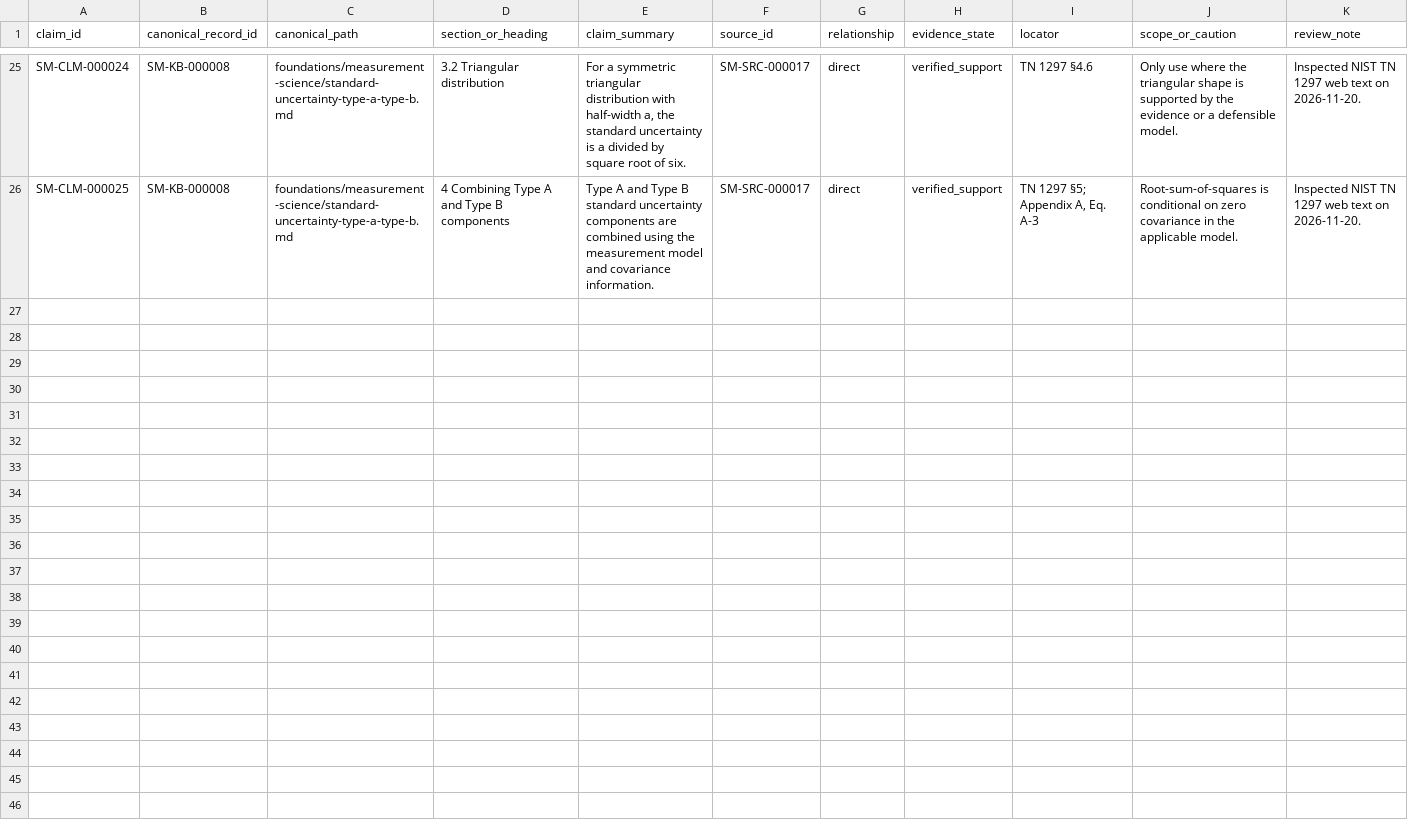
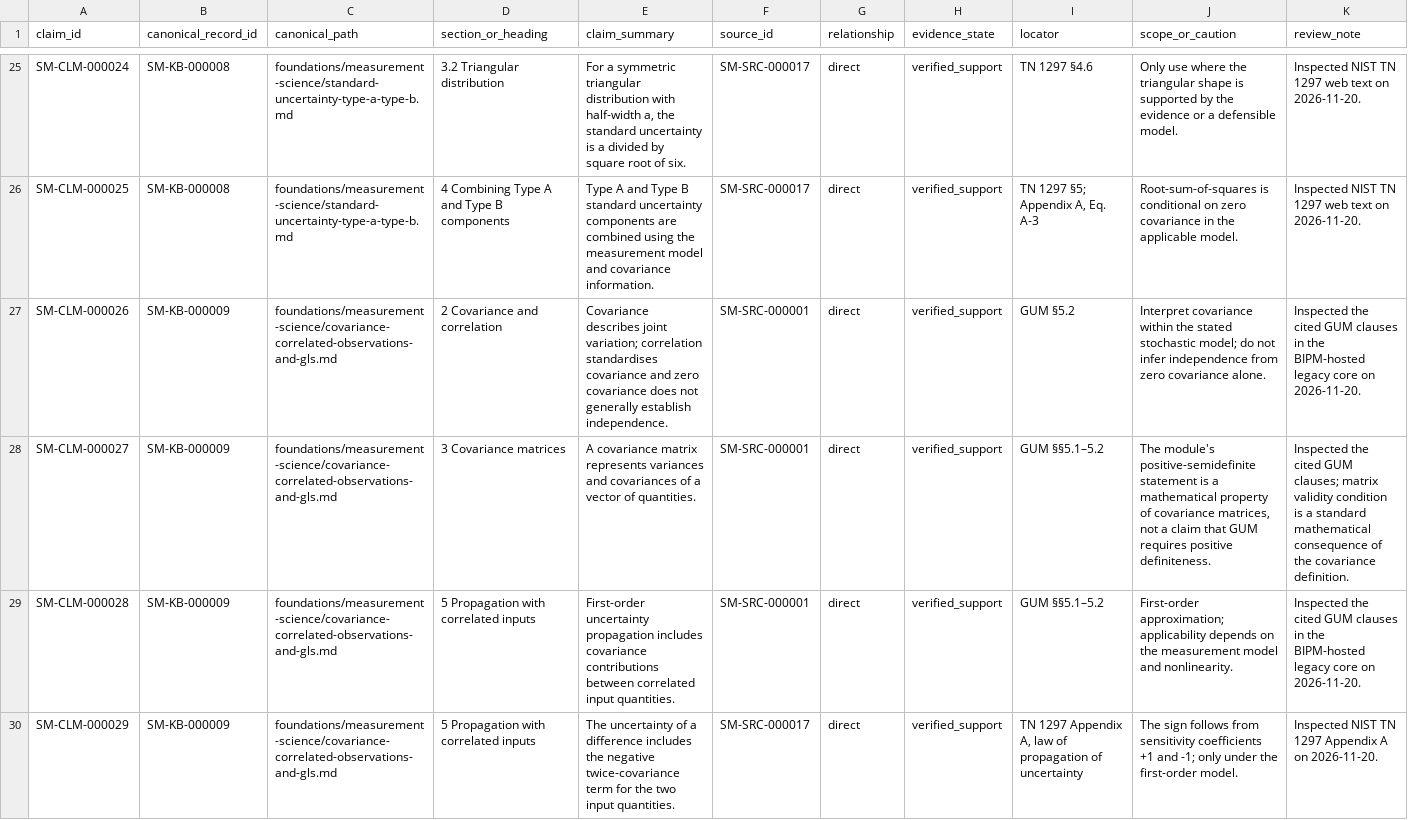
Before and after one commit to Tessellatum-Inc/spatial-methods, a CSV file: catalog/sources/claim-evidence-map.csv, drawn as a sheet; only a part is shown, gaps mark what is left out; the diff names each change by its address in the sheet, - before the commit and + after, or states it on an @@ line.

Commit message:
Map covariance claims to metrology evidence

```diff
--- a/catalog/sources/claim-evidence-map.csv
+++ b/catalog/sources/claim-evidence-map.csv
+row 27: SM-CLM-000026 | SM-KB-000009 | foundations/measurement-science/covariance-correlated-observations-and-gls.md | 2 Covariance and correlation | Covariance describes joint variation; correlation standardises covariance and zero covariance does not generally establish independence. | SM-SRC-000001 | direct | verified_support | GUM §5.2 | Interpret covariance within the stated stochastic model; do not infer independence from zero covariance alone. | Inspected the cited GUM clauses in the BIPM-hosted legacy core on 2026-11-20.
+row 28: SM-CLM-000027 | SM-KB-000009 | foundations/measurement-science/covariance-correlated-observations-and-gls.md | 3 Covariance matrices | A covariance matrix represents variances and covariances of a vector of quantities. | SM-SRC-000001 | direct | verified_support | GUM §§5.1–5.2 | The module's positive-semidefinite statement is a mathematical property of covariance matrices, not a claim that GUM requires positive definiteness. | Inspected the cited GUM clauses; matrix validity condition is a standard mathematical consequence of the covariance definition.
+row 29: SM-CLM-000028 | SM-KB-000009 | foundations/measurement-science/covariance-correlated-observations-and-gls.md | 5 Propagation with correlated inputs | First-order uncertainty propagation includes covariance contributions between correlated input quantities. | SM-SRC-000001 | direct | verified_support | GUM §§5.1–5.2 | First-order approximation; applicability depends on the measurement model and nonlinearity. | Inspected the cited GUM clauses in the BIPM-hosted legacy core on 2026-11-20.
+row 30: SM-CLM-000029 | SM-KB-000009 | foundations/measurement-science/covariance-correlated-observations-and-gls.md | 5 Propagation with correlated inputs | The uncertainty of a difference includes the negative twice-covariance term for the two input quantities. | SM-SRC-000017 | direct | verified_support | TN 1297 Appendix A, law of propagation of uncertainty | The sign follows from sensitivity coefficients +1 and -1; only under the first-order model. | Inspected NIST TN 1297 Appendix A on 2026-11-20.
```
